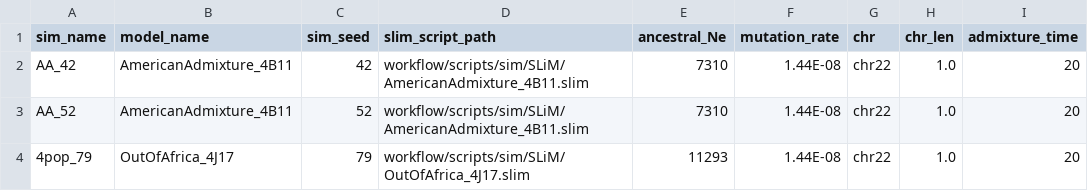
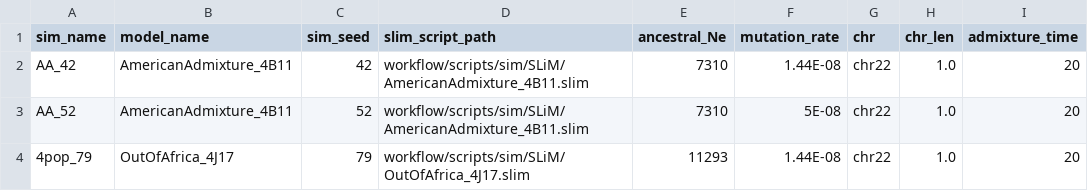
Before and after one commit to rwaples/lai-sim, a TSV file: config/cluster.simulations.tsv, drawn as a sheet.

```diff
--- a/config/cluster.simulations.tsv
+++ b/config/cluster.simulations.tsv
@@ -2,3 +2,3 @@ sim_name	model_name	sim_seed	slim_script_path	ancestral_Ne	mutation_rate	chr	chr
 AA_42	AmericanAdmixture_4B11	42	workflow/scripts/sim/SLiM/AmericanAdmixture_4B11.slim	7310	1.44E-08	chr22	1.0	20
-AA_52	AmericanAdmixture_4B11	52	workflow/scripts/sim/SLiM/AmericanAdmixture_4B11.slim	7310	1.44E-08	chr22	1.0	20
+AA_52	AmericanAdmixture_4B11	52	workflow/scripts/sim/SLiM/AmericanAdmixture_4B11.slim	7310	5E-08	chr22	1.0	20
 4pop_79	OutOfAfrica_4J17	79	workflow/scripts/sim/SLiM/OutOfAfrica_4J17.slim	11293	1.44E-08	chr22	1.0	20
```
Also changed, not shown: config/cluster.analyses.tsv, 1 other file.
